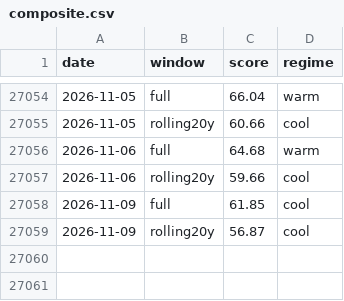
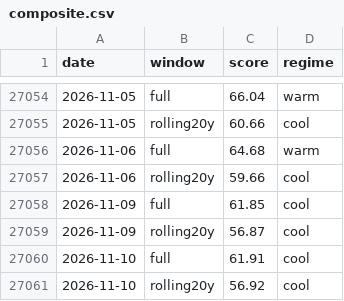
Before and after one commit to JungOhLee/macro-monitoring, a CSV file: data/scores/composite.csv, drawn as a sheet; only a part is shown, gaps mark what is left out; the diff names each change by its address in the sheet, - before the commit and + after, or states it on an @@ line.

```diff
--- a/data/scores/composite.csv
+++ b/data/scores/composite.csv
+row 27060: 2026-11-10 | full | 61.91 | cool
+row 27061: 2026-11-10 | rolling20y | 56.92 | cool
```
Also changed, not shown: data/raw/baa10y.csv, data/raw/btcusd.csv, 11 other files.
